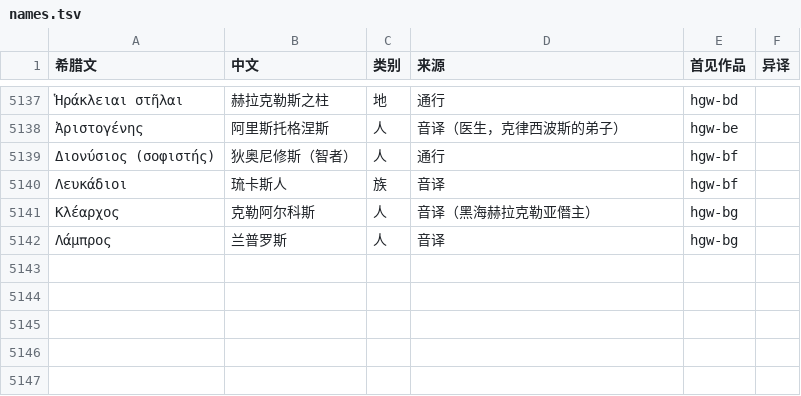
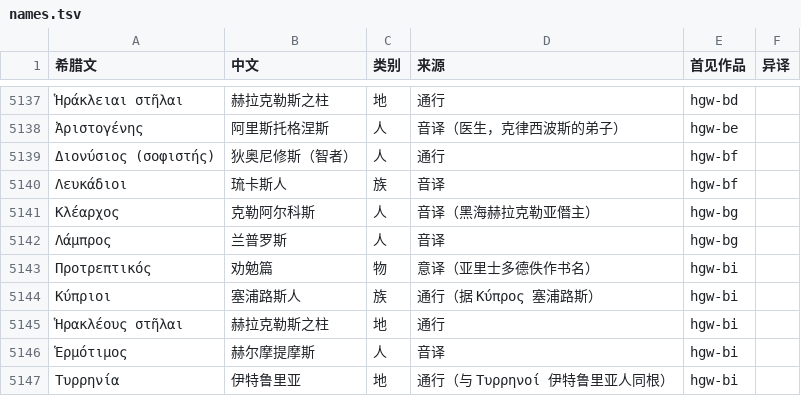
Before and after one commit to yiyuanli939/37-Million, a TSV file: glossary/names.tsv, drawn as a sheet; only a part is shown, gaps mark what is left out; the diff names each change by its address in the sheet, - before the commit and + after, or states it on an @@ line.

```diff
--- a/glossary/names.tsv
+++ b/glossary/names.tsv
+row 5143: Προτρεπτικός | 劝勉篇 | 物 | 意译（亚里士多德佚作书名） | hgw-bi
+row 5144: Κύπριοι | 塞浦路斯人 | 族 | 通行（据 Κύπρος 塞浦路斯） | hgw-bi
+row 5145: Ἡρακλέους στῆλαι | 赫拉克勒斯之柱 | 地 | 通行 | hgw-bi
+row 5146: Ἑρμότιμος | 赫尔摩提摩斯 | 人 | 音译 | hgw-bi
+row 5147: Τυρρηνία | 伊特鲁里亚 | 地 | 通行（与 Τυρρηνοί 伊特鲁里亚人同根） | hgw-bi
```
Also changed, not shown: 12 other files.
